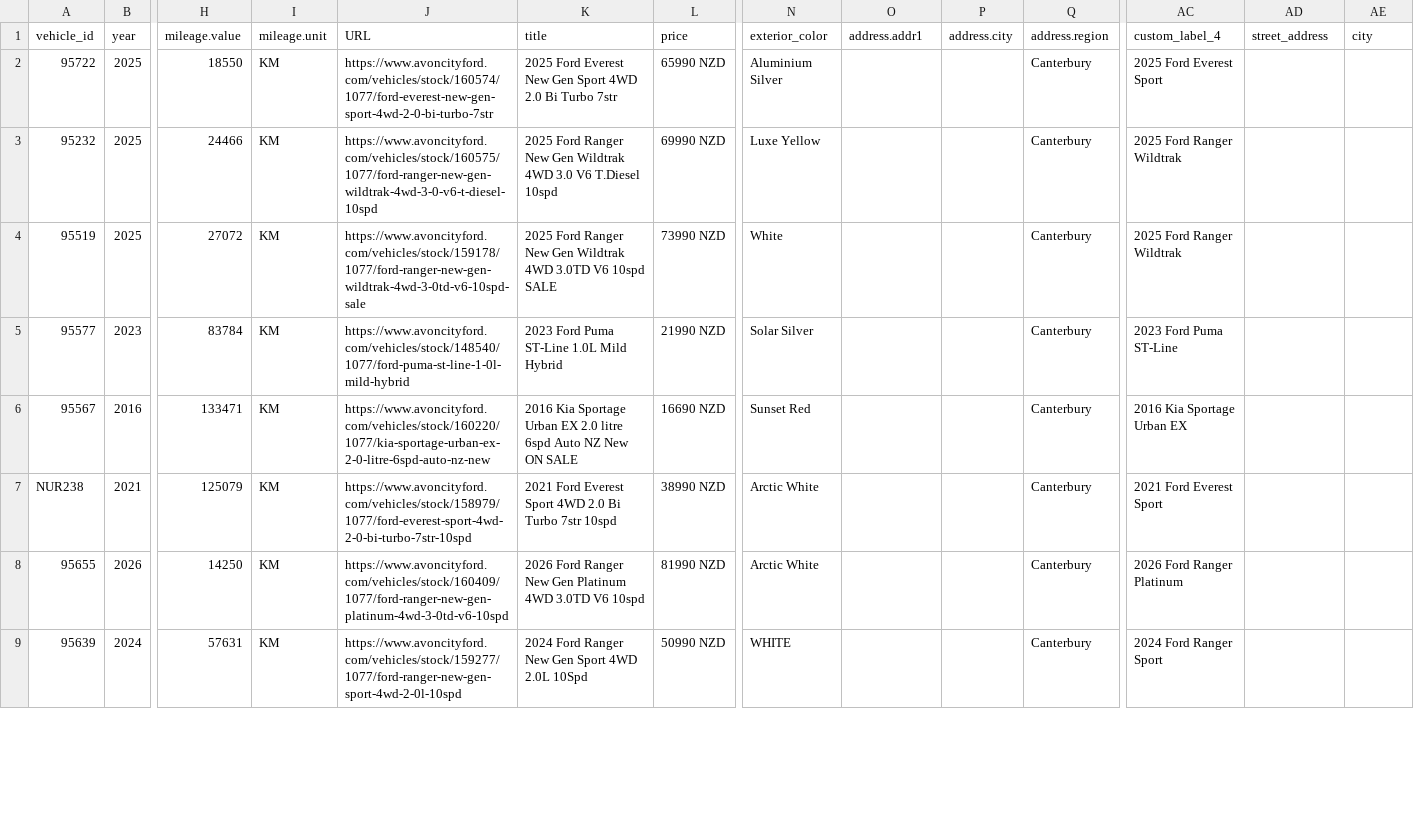
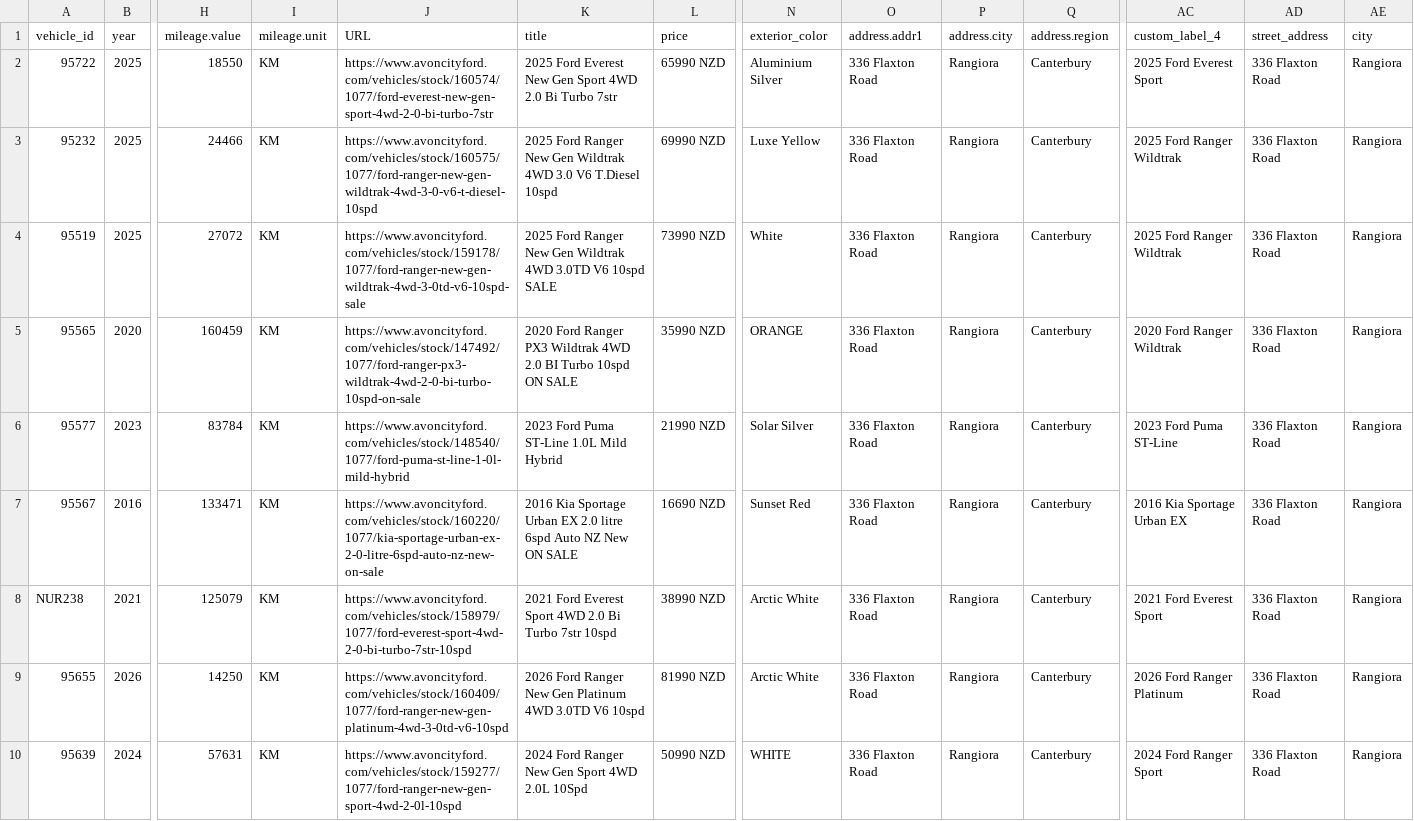
Before and after one commit to AshAcf/acf-meta-feed, a CSV file: public/rangiora-meta-feed.csv, drawn as a sheet; only a part is shown, gaps mark what is left out; addresses are those after the commit; rows hold the shown columns only; the diff covers the shown part only; the diff names each change by its address in the sheet, - before the commit and + after, or states it on an @@ line.

```diff
--- a/public/rangiora-meta-feed.csv
+++ b/public/rangiora-meta-feed.csv
-O2:O4 (address.addr1): (empty)
+O2:O4 (address.addr1): 336 Flaxton Road
-P2:P4 (address.city): (empty)
+P2:P4 (address.city): Rangiora
-AD2:AD4 (street_address): (empty)
+AD2:AD4 (street_address): 336 Flaxton Road
-AE2:AE4 (city): (empty)
+AE2:AE4 (city): Rangiora
+row 5: 95565 | 2020 | 160459 | KM | https://www.avoncityford.com/vehicles/stock/147492/1077/ford-ranger-px3-wildtrak-4wd-2-0-bi-turbo-10spd-on-sale | 2020 Ford Ranger PX3 Wildtrak 4WD 2.0 BI Turbo 10spd ON SALE | 35990 NZD | ORANGE | 336 Flaxton Road | Rangiora | Canterbury | 2020 Ford Ranger Wildtrak | 336 Flaxton Road | Rangiora
-O6:O10 (address.addr1): (empty)
+O6:O10 (address.addr1): 336 Flaxton Road
-P6:P10 (address.city): (empty)
+P6:P10 (address.city): Rangiora
-AD6:AD10 (street_address): (empty)
+AD6:AD10 (street_address): 336 Flaxton Road
-AE6:AE10 (city): (empty)
+AE6:AE10 (city): Rangiora
-J7 (URL): https://www.avoncityford.com/vehicles/stock/160220/1077/kia-sportage-urban-ex-2-0-litre-6spd-auto-nz-new
+J7 (URL): https://www.avoncityford.com/vehicles/stock/160220/1077/kia-sportage-urban-ex-2-0-litre-6spd-auto-nz-new-on-sale
```
Also changed, not shown: 36 edited cells elsewhere in this file, public/acf-meta-feed.csv, public/all-yards-meta-feed.csv, 20 other files.
